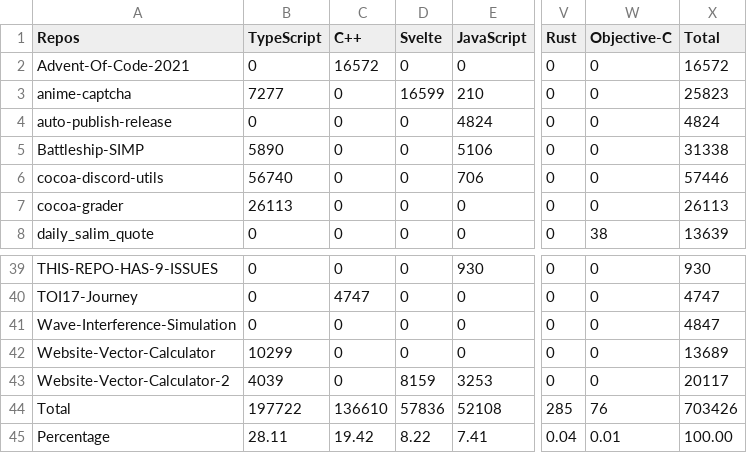
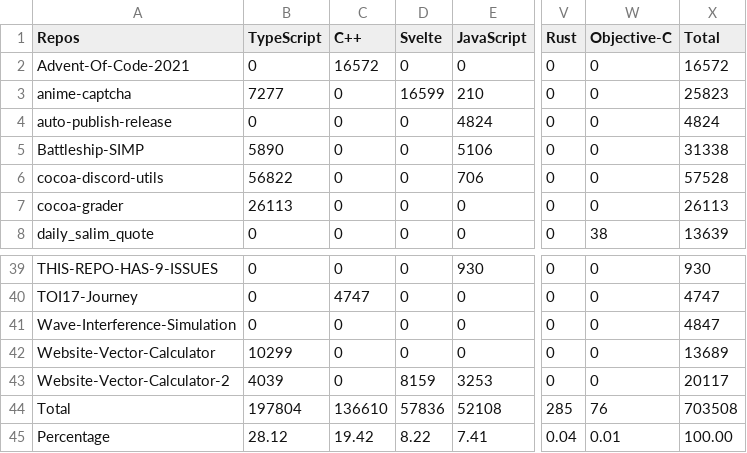
Before and after one commit to Leomotors/Auto-Language-Stats, a CSV file: example/lang.csv, drawn as a sheet; only a part is shown, gaps mark what is left out; the diff names each change by its address in the sheet, - before the commit and + after, or states it on an @@ line.

```diff
--- a/example/lang.csv
+++ b/example/lang.csv
-B6 (TypeScript): 56740
+B6 (TypeScript): 56822
-X6 (Total): 57446
+X6 (Total): 57528
-B44 (TypeScript): 197722
+B44 (TypeScript): 197804
-X44 (Total): 703426
+X44 (Total): 703508
-B45 (TypeScript): 28.11
+B45 (TypeScript): 28.12
```
Also changed, not shown: 1 other file.
